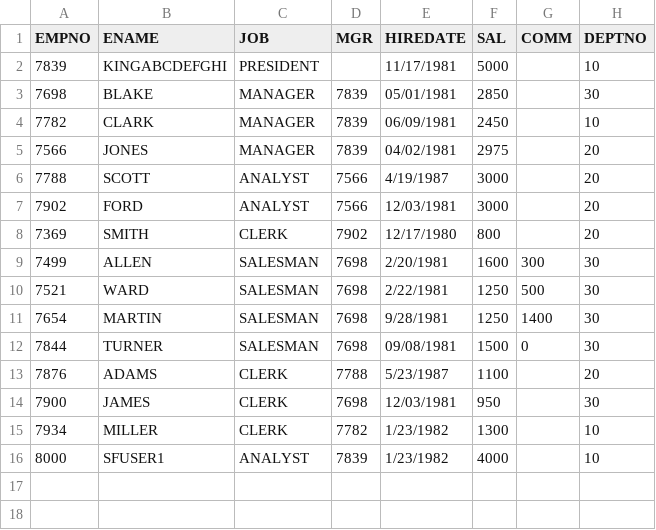
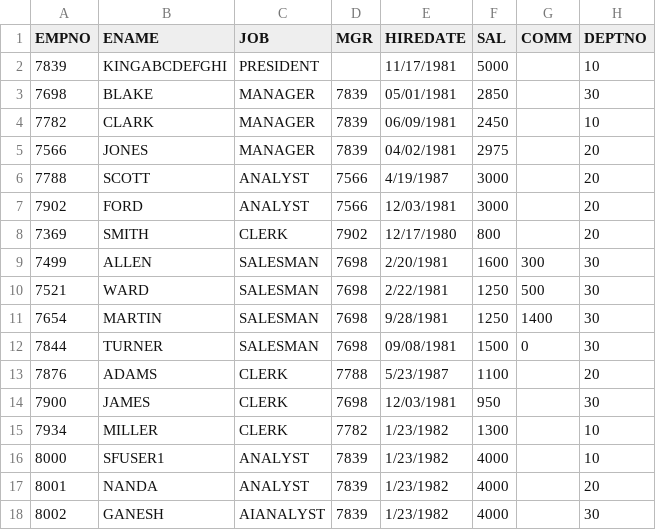
Before and after one commit to nandagnk/LearnDBT, a CSV file: seeds/emp.csv, drawn as a sheet.

```diff
--- a/seeds/emp.csv
+++ b/seeds/emp.csv
@@ -16 +16,3 @@ EMPNO,ENAME,JOB,MGR,HIREDATE,SAL,COMM,DEPTNO
 8000,SFUSER1,ANALYST,7839,1/23/1982,4000,,10
+8001,NANDA,ANALYST,7839,1/23/1982,4000,,20
+8002,GANESH,AIANALYST,7839,1/23/1982,4000,,30
```
Also changed, not shown: 5 other files.
